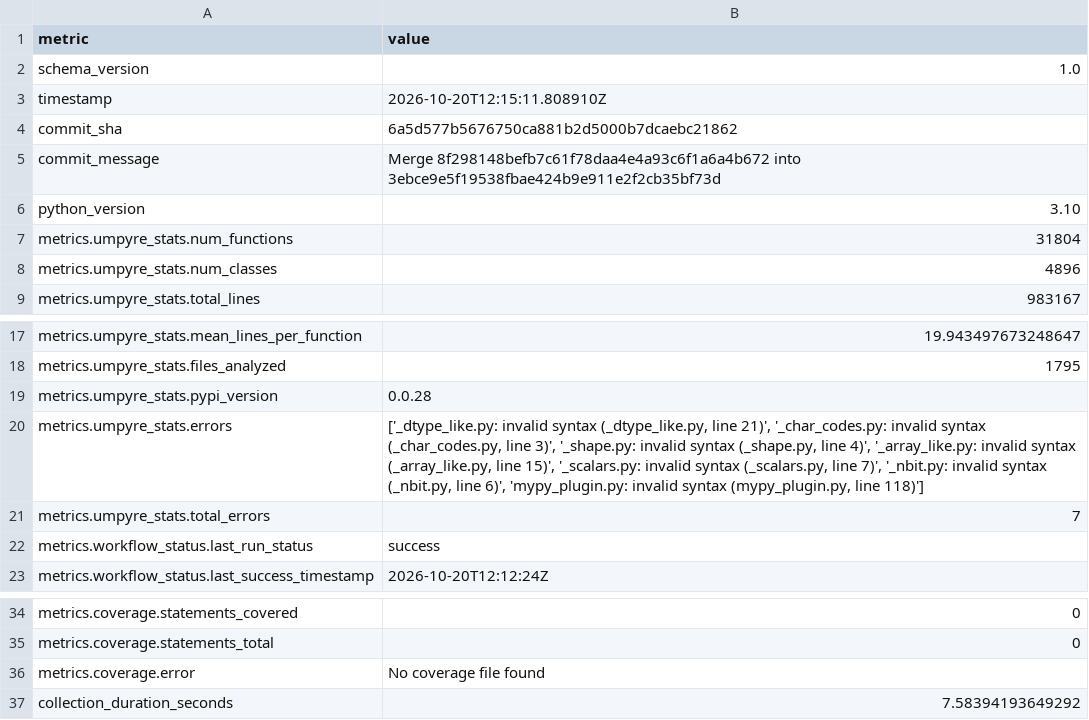
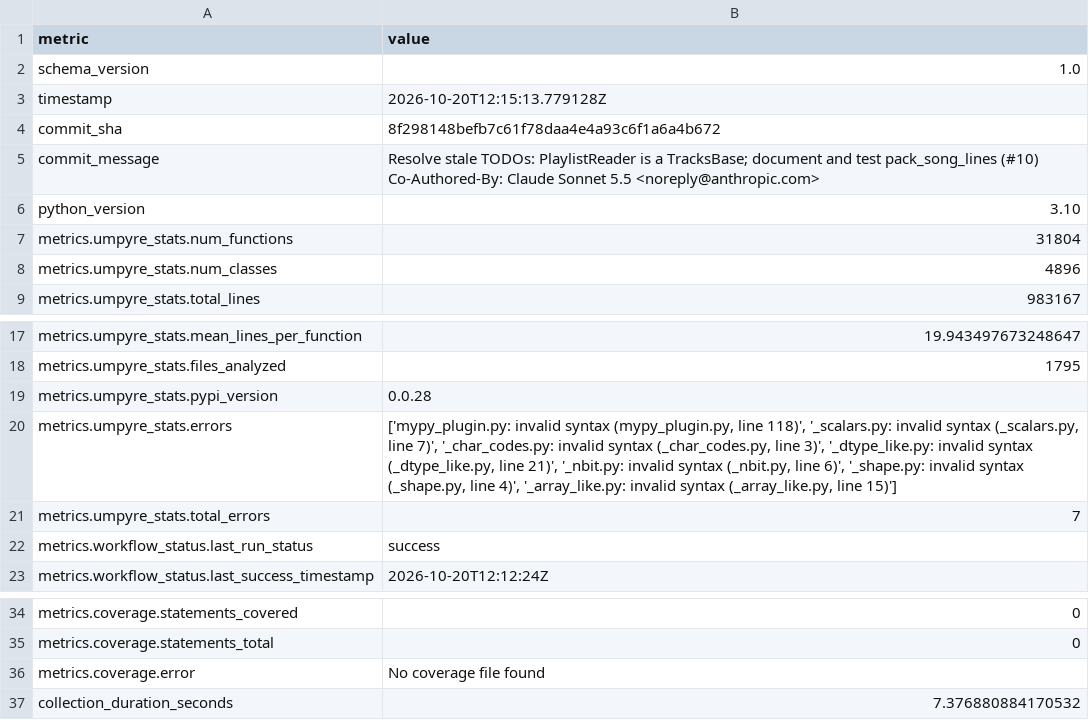
Before and after one commit to thorwhalen/sung, a CSV file: metrics.csv, drawn as a sheet; only a part is shown, gaps mark what is left out.

Commit message:
Update metrics for 8f29814

```diff
--- a/metrics.csv
+++ b/metrics.csv
@@ -2,5 +2,7 @@ metric,value
 schema_version,1.0
-timestamp,2026-10-20T12:15:11.808910Z
-commit_sha,6a5d577b5676750ca881b2d5000b7dcaebc21862
-commit_message,Merge 8f298148befb7c61f78daa4e4a93c6f1a6a4b672 into 3ebce9e5f19538fbae424b9e911e2f2cb35bf73d
+timestamp,2026-10-20T12:15:13.779128Z
+commit_sha,8f298148befb7c61f78daa4e4a93c6f1a6a4b672
+commit_message,"Resolve stale TODOs: PlaylistReader is a TracksBase; document and test pack_song_lines (#10)
+
+Co-Authored-By: Claude Sonnet 5.5 <noreply@anthropic.com>"
 python_version,3.10
@@ -19,3 +21,3 @@ metrics.umpyre_stats.files_analyzed,1795
 metrics.umpyre_stats.pypi_version,0.0.28
-metrics.umpyre_stats.errors,"['_dtype_like.py: invalid syntax (_dtype_like.py, line 21)', '_char_codes.py: invalid syntax (_char_codes.py, line 3)', '_shape.py: invalid syntax (_shape.py, line 4)', '_array_like.py: invalid syntax (_array_like.py, line 15)', '_scalars.py: invalid syntax (_scalars.py, line 7)', '_nbit.py: invalid syntax (_nbit.py, line 6)', 'mypy_plugin.py: invalid syntax (mypy_plugin.py, line 118)']"
+metrics.umpyre_stats.errors,"['mypy_plugin.py: invalid syntax (mypy_plugin.py, line 118)', '_scalars.py: invalid syntax (_scalars.py, line 7)', '_char_codes.py: invalid syntax (_char_codes.py, line 3)', '_dtype_like.py: invalid syntax (_dtype_like.py, line 21)', '_nbit.py: invalid syntax (_nbit.py, line 6)', '_shape.py: invalid syntax (_shape.py, line 4)', '_array_like.py: invalid syntax (_array_like.py, line 15)']"
 metrics.umpyre_stats.total_errors,7
@@ -37,2 +39,2 @@ metrics.coverage.statements_total,0
 metrics.coverage.error,No coverage file found
-collection_duration_seconds,7.58394193649292
+collection_duration_seconds,7.376880884170532
```
Also changed, not shown: 2 other files.
